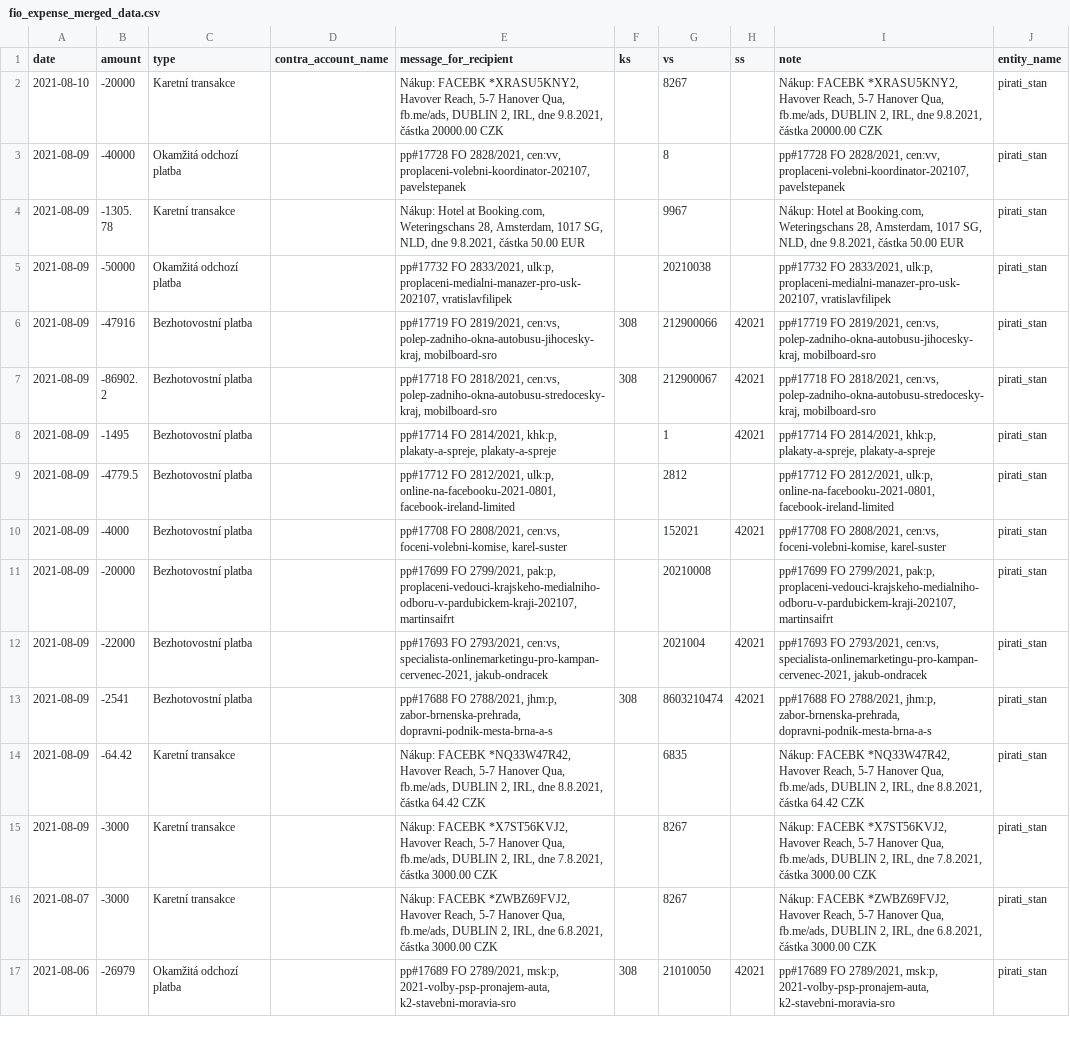
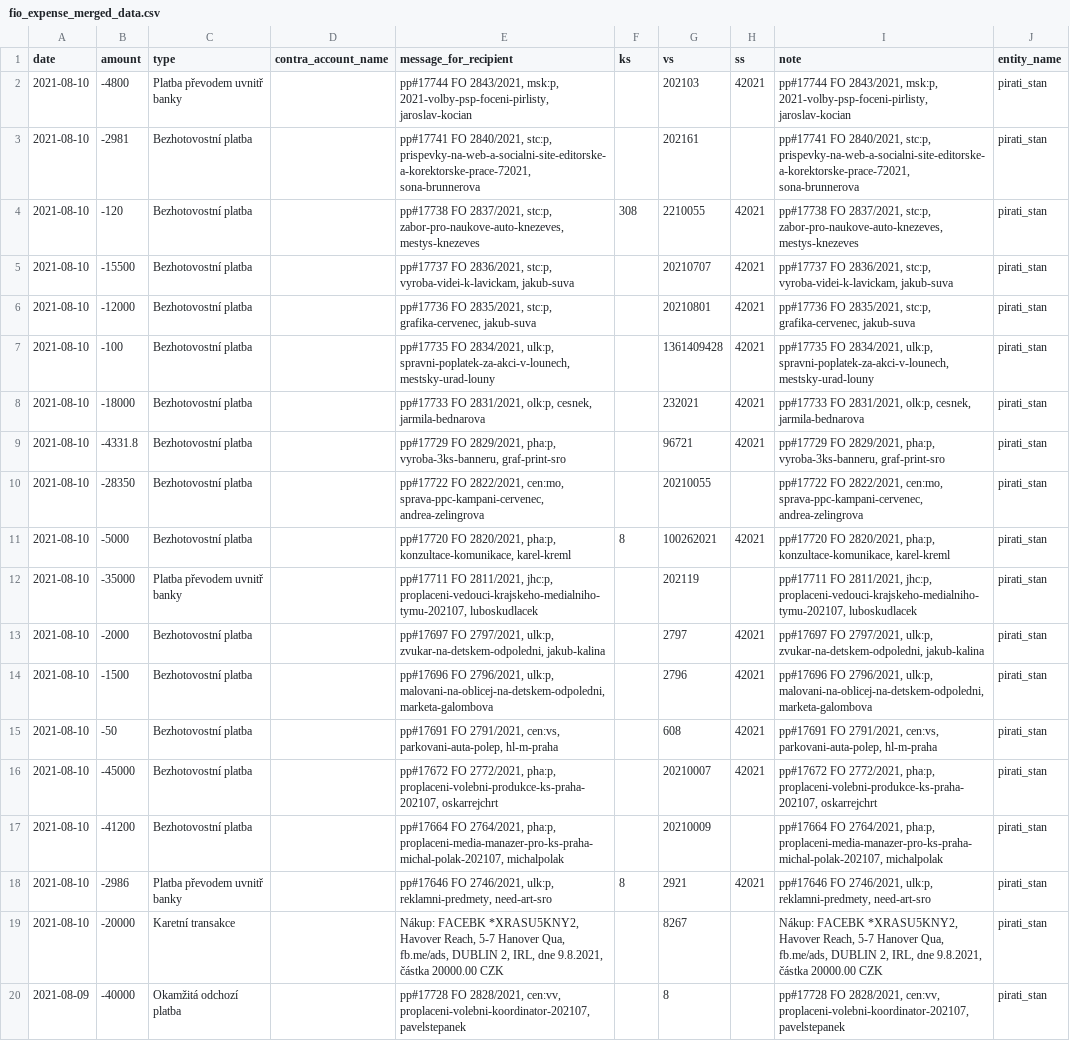
Before and after one commit to opop999/transparent_election_accounts, a CSV file: data/expense_accounts/fio_expense_merged_data.csv, drawn as a sheet; only a part is shown; the shorter side is filled out with more unchanged rows.

```diff
--- a/data/expense_accounts/fio_expense_merged_data.csv
+++ b/data/expense_accounts/fio_expense_merged_data.csv
@@ -1,2 +1,19 @@
 date,amount,type,contra_account_name,message_for_recipient,ks,vs,ss,note,entity_name
+2021-08-10,-4800,Platba převodem uvnitř banky,"","pp#17744 FO 2843/2021, msk:p, 2021-volby-psp-foceni-pirlisty, jaroslav-kocian",,202103,42021,"pp#17744 FO 2843/2021, msk:p, 2021-volby-psp-foceni-pirlisty, jaroslav-kocian",pirati_stan
+2021-08-10,-2981,Bezhotovostní platba,"","pp#17741 FO 2840/2021, stc:p, prispevky-na-web-a-socialni-site-editorske-a-korektorske-prace-72021, sona-brunnerova",,202161,,"pp#17741 FO 2840/2021, stc:p, prispevky-na-web-a-socialni-site-editorske-a-korektorske-prace-72021, sona-brunnerova",pirati_stan
+2021-08-10,-120,Bezhotovostní platba,"","pp#17738 FO 2837/2021, stc:p, zabor-pro-naukove-auto-knezeves, mestys-knezeves",308,2210055,42021,"pp#17738 FO 2837/2021, stc:p, zabor-pro-naukove-auto-knezeves, mestys-knezeves",pirati_stan
+2021-08-10,-15500,Bezhotovostní platba,"","pp#17737 FO 2836/2021, stc:p, vyroba-videi-k-lavickam, jakub-suva",,20210707,42021,"pp#17737 FO 2836/2021, stc:p, vyroba-videi-k-lavickam, jakub-suva",pirati_stan
+2021-08-10,-12000,Bezhotovostní platba,"","pp#17736 FO 2835/2021, stc:p, grafika-cervenec, jakub-suva",,20210801,42021,"pp#17736 FO 2835/2021, stc:p, grafika-cervenec, jakub-suva",pirati_stan
+2021-08-10,-100,Bezhotovostní platba,"","pp#17735 FO 2834/2021, ulk:p, spravni-poplatek-za-akci-v-lounech, mestsky-urad-louny",,1361409428,42021,"pp#17735 FO 2834/2021, ulk:p, spravni-poplatek-za-akci-v-lounech, mestsky-urad-louny",pirati_stan
+2021-08-10,-18000,Bezhotovostní platba,"","pp#17733 FO 2831/2021, olk:p, cesnek, jarmila-bednarova",,232021,42021,"pp#17733 FO 2831/2021, olk:p, cesnek, jarmila-bednarova",pirati_stan
+2021-08-10,-4331.8,Bezhotovostní platba,"","pp#17729 FO 2829/2021, pha:p, vyroba-3ks-banneru, graf-print-sro",,96721,42021,"pp#17729 FO 2829/2021, pha:p, vyroba-3ks-banneru, graf-print-sro",pirati_stan
+2021-08-10,-28350,Bezhotovostní platba,"","pp#17722 FO 2822/2021, cen:mo, sprava-ppc-kampani-cervenec, andrea-zelingrova",,20210055,,"pp#17722 FO 2822/2021, cen:mo, sprava-ppc-kampani-cervenec, andrea-zelingrova",pirati_stan
+2021-08-10,-5000,Bezhotovostní platba,"","pp#17720 FO 2820/2021, pha:p, konzultace-komunikace, karel-kreml",8,100262021,42021,"pp#17720 FO 2820/2021, pha:p, konzultace-komunikace, karel-kreml",pirati_stan
+2021-08-10,-35000,Platba převodem uvnitř banky,"","pp#17711 FO 2811/2021, jhc:p, proplaceni-vedouci-krajskeho-medialniho-tymu-202107, luboskudlacek",,202119,,"pp#17711 FO 2811/2021, jhc:p, proplaceni-vedouci-krajskeho-medialniho-tymu-202107, luboskudlacek",pirati_stan
+2021-08-10,-2000,Bezhotovostní platba,"","pp#17697 FO 2797/2021, ulk:p, zvukar-na-detskem-odpoledni, jakub-kalina",,2797,42021,"pp#17697 FO 2797/2021, ulk:p, zvukar-na-detskem-odpoledni, jakub-kalina",pirati_stan
+2021-08-10,-1500,Bezhotovostní platba,"","pp#17696 FO 2796/2021, ulk:p, malovani-na-oblicej-na-detskem-odpoledni, marketa-galombova",,2796,42021,"pp#17696 FO 2796/2021, ulk:p, malovani-na-oblicej-na-detskem-odpoledni, marketa-galombova",pirati_stan
+2021-08-10,-50,Bezhotovostní platba,"","pp#17691 FO 2791/2021, cen:vs, parkovani-auta-polep, hl-m-praha",,608,42021,"pp#17691 FO 2791/2021, cen:vs, parkovani-auta-polep, hl-m-praha",pirati_stan
+2021-08-10,-45000,Bezhotovostní platba,"","pp#17672 FO 2772/2021, pha:p, proplaceni-volebni-produkce-ks-praha-202107, oskarrejchrt",,20210007,42021,"pp#17672 FO 2772/2021, pha:p, proplaceni-volebni-produkce-ks-praha-202107, oskarrejchrt",pirati_stan
+2021-08-10,-41200,Bezhotovostní platba,"","pp#17664 FO 2764/2021, pha:p, proplaceni-media-manazer-pro-ks-praha-michal-polak-202107, michalpolak",,20210009,,"pp#17664 FO 2764/2021, pha:p, proplaceni-media-manazer-pro-ks-praha-michal-polak-202107, michalpolak",pirati_stan
+2021-08-10,-2986,Platba převodem uvnitř banky,"","pp#17646 FO 2746/2021, ulk:p, reklamni-predmety, need-art-sro",8,2921,42021,"pp#17646 FO 2746/2021, ulk:p, reklamni-predmety, need-art-sro",pirati_stan
 2021-08-10,-20000,Karetní transakce,"","Nákup: FACEBK *XRASU5KNY2,  Havover Reach, 5-7 Hanover Qua, fb.me/ads, DUBLIN 2, IRL, dne 9.8.2021, částka  20000.00 CZK",,8267,,"Nákup: FACEBK *XRASU5KNY2,  Havover Reach, 5-7 Hanover Qua, fb.me/ads, DUBLIN 2, IRL, dne 9.8.2021, částka  20000.00 CZK",pirati_stan
```
Also changed, not shown: data/expense_accounts/individual_expense_accounts/pirati_stan.csv, 24 other files.
